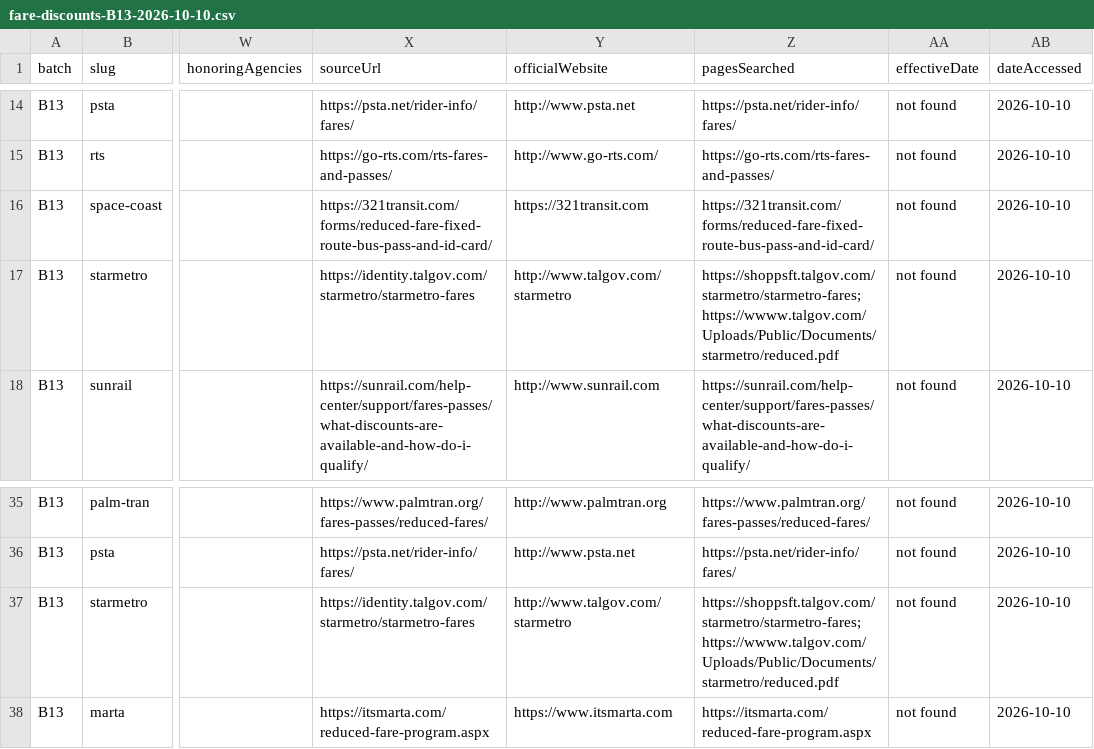
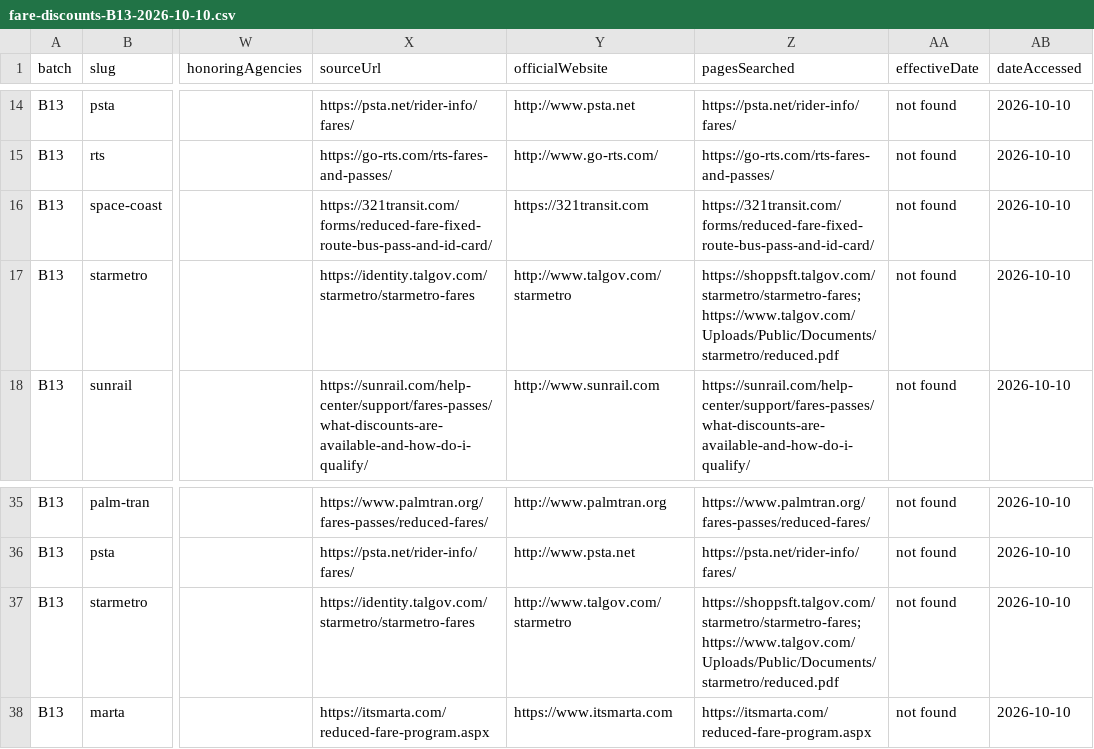
Before and after one commit to Civic-Minds/Atlas, a CSV file: docs/research/fare-discounts-2026-10/fare-discounts-B13-2026-10-10.csv, drawn as a sheet; only a part is shown, gaps mark what is left out; the diff names each change by its address in the sheet, - before the commit and + after, or states it on an @@ line.

Commit message:
Fix the wwww.septa.org and wwww.talgov.com links in research and frequent-definition data
Leaves docs/research/archive/ as the frozen snapshot it is.

```diff
--- a/docs/research/fare-discounts-2026-10/fare-discounts-B13-2026-10-10.csv
+++ b/docs/research/fare-discounts-2026-10/fare-discounts-B13-2026-10-10.csv
-Z17 (pagesSearched): https://shoppsft.talgov.com/starmetro/starmetro-fares;https://wwww.talgov.com/Uploads/Public/Documents/starmetro/reduced.pdf
+Z17 (pagesSearched): https://shoppsft.talgov.com/starmetro/starmetro-fares;https://www.talgov.com/Uploads/Public/Documents/starmetro/reduced.pdf
-Z37 (pagesSearched): https://shoppsft.talgov.com/starmetro/starmetro-fares;https://wwww.talgov.com/Uploads/Public/Documents/starmetro/reduced.pdf
+Z37 (pagesSearched): https://shoppsft.talgov.com/starmetro/starmetro-fares;https://www.talgov.com/Uploads/Public/Documents/starmetro/reduced.pdf
```
Also changed, not shown: docs/research/fare-discounts-2026-10/fare-discounts-B16-2026-10-10.csv, docs/research/transfer-inventory-2026-10-01/transfer-inventory.csv, 16 other files.
